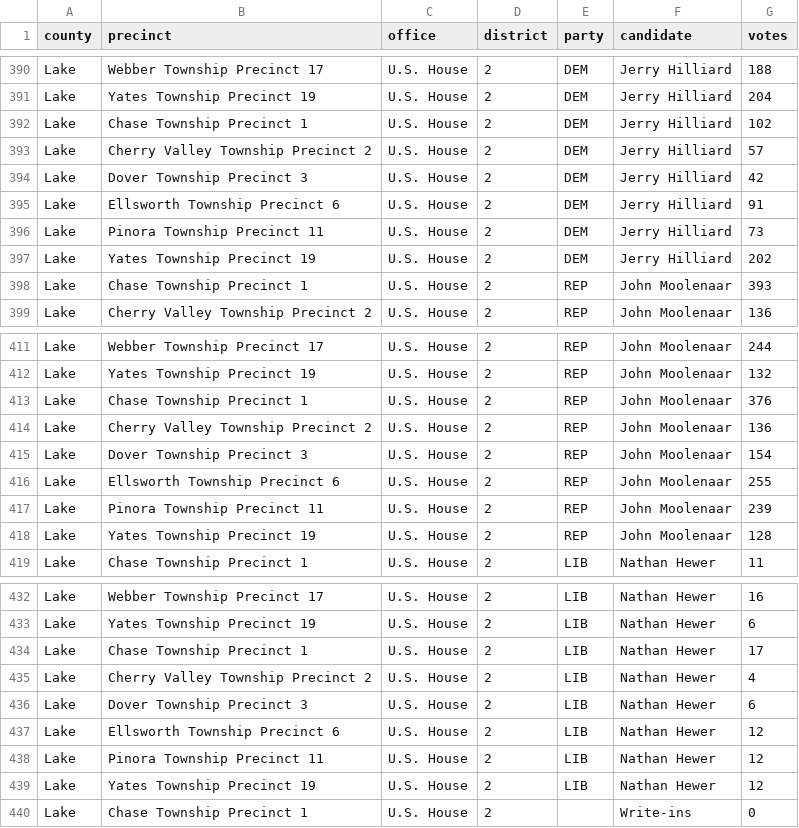
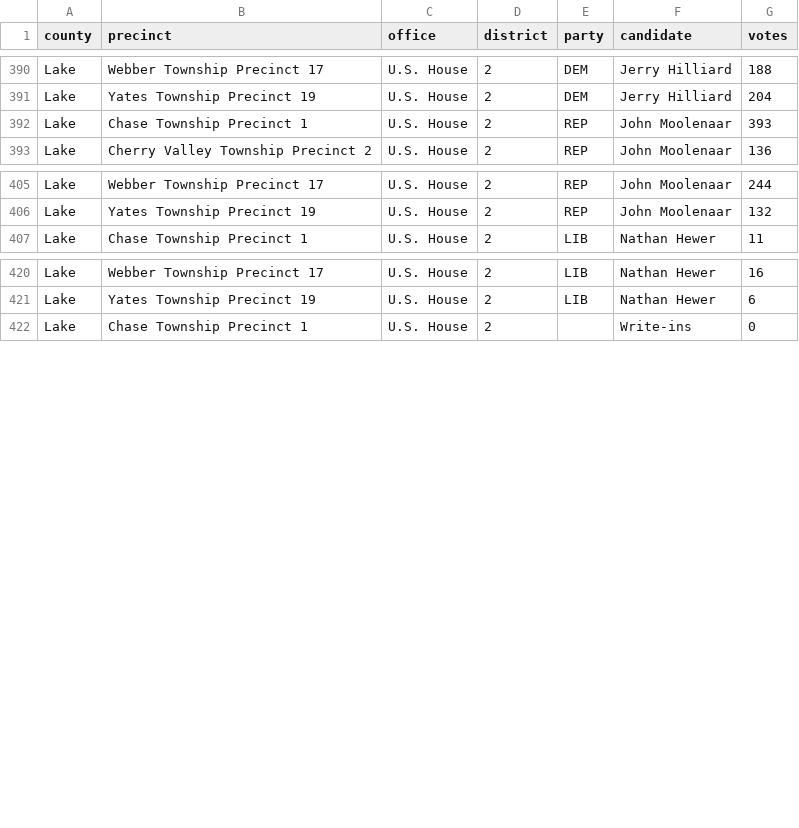
Before and after one commit to openelections/openelections-data-mi, a CSV file: 2022/20221108__mi__general__lake__precinct.csv, drawn as a sheet; only a part is shown, gaps mark what is left out; the diff covers the shown part only.

```diff
--- a/2022/20221108__mi__general__lake__precinct.csv
+++ b/2022/20221108__mi__general__lake__precinct.csv
@@ -391,8 +391,2 @@ Lake,Webber Township Precinct 17,U.S. House,2,DEM,Jerry Hilliard,188
 Lake,Yates Township Precinct 19,U.S. House,2,DEM,Jerry Hilliard,204
-Lake,Chase Township Precinct 1,U.S. House,2,DEM,Jerry Hilliard,102
-Lake,Cherry Valley Township Precinct 2,U.S. House,2,DEM,Jerry Hilliard,57
-Lake,Dover Township Precinct 3,U.S. House,2,DEM,Jerry Hilliard,42
-Lake,Ellsworth Township Precinct 6,U.S. House,2,DEM,Jerry Hilliard,91
-Lake,Pinora Township Precinct 11,U.S. House,2,DEM,Jerry Hilliard,73
-Lake,Yates Township Precinct 19,U.S. House,2,DEM,Jerry Hilliard,202
 Lake,Chase Township Precinct 1,U.S. House,2,REP,John Moolenaar,393
@@ -412,8 +406,2 @@ Lake,Webber Township Precinct 17,U.S. House,2,REP,John Moolenaar,244
 Lake,Yates Township Precinct 19,U.S. House,2,REP,John Moolenaar,132
-Lake,Chase Township Precinct 1,U.S. House,2,REP,John Moolenaar,376
-Lake,Cherry Valley Township Precinct 2,U.S. House,2,REP,John Moolenaar,136
-Lake,Dover Township Precinct 3,U.S. House,2,REP,John Moolenaar,154
-Lake,Ellsworth Township Precinct 6,U.S. House,2,REP,John Moolenaar,255
-Lake,Pinora Township Precinct 11,U.S. House,2,REP,John Moolenaar,239
-Lake,Yates Township Precinct 19,U.S. House,2,REP,John Moolenaar,128
 Lake,Chase Township Precinct 1,U.S. House,2,LIB,Nathan Hewer,11
@@ -433,8 +421,2 @@ Lake,Webber Township Precinct 17,U.S. House,2,LIB,Nathan Hewer,16
 Lake,Yates Township Precinct 19,U.S. House,2,LIB,Nathan Hewer,6
-Lake,Chase Township Precinct 1,U.S. House,2,LIB,Nathan Hewer,17
-Lake,Cherry Valley Township Precinct 2,U.S. House,2,LIB,Nathan Hewer,4
-Lake,Dover Township Precinct 3,U.S. House,2,LIB,Nathan Hewer,6
-Lake,Ellsworth Township Precinct 6,U.S. House,2,LIB,Nathan Hewer,12
-Lake,Pinora Township Precinct 11,U.S. House,2,LIB,Nathan Hewer,12
-Lake,Yates Township Precinct 19,U.S. House,2,LIB,Nathan Hewer,12
 Lake,Chase Township Precinct 1,U.S. House,2,,Write-ins,0
```
Also changed, not shown: 6 removed rows elsewhere in this file, 2022/20221108__mi__general__emmet__precinct.csv, 2022/20221108__mi__general__montcalm__precinct.csv.
